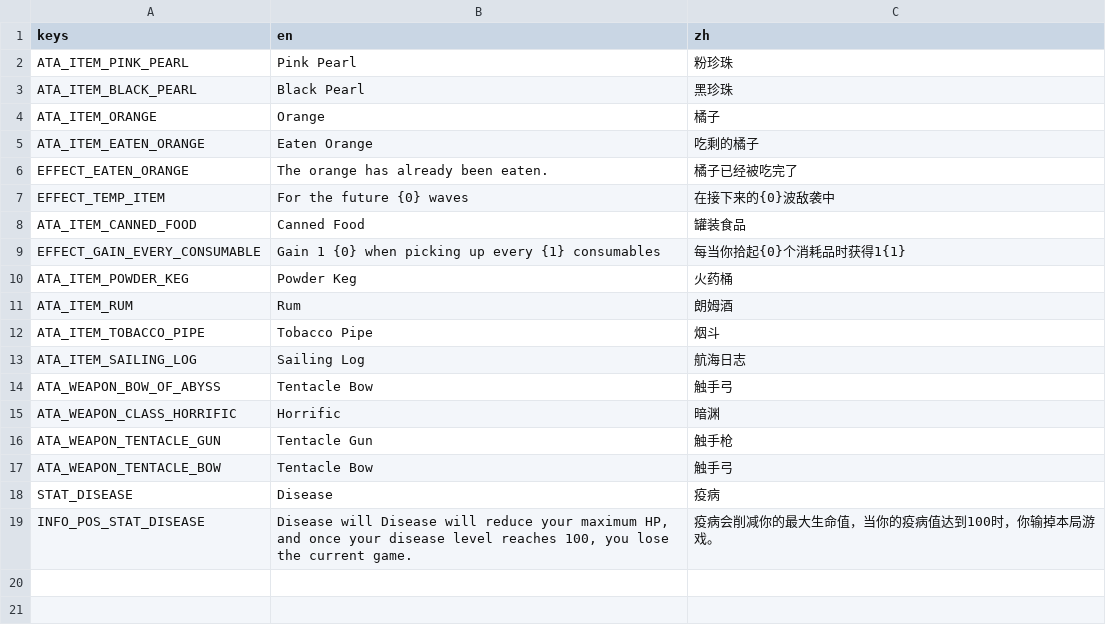
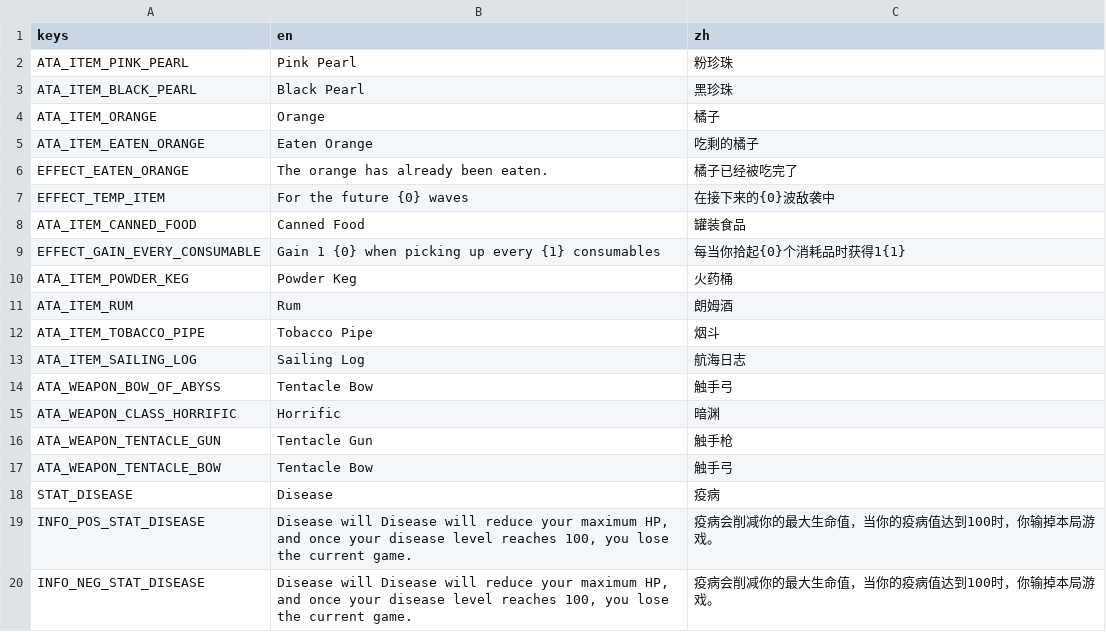
Before and after one commit to e2x2n/Abyssal_Terrors_Adjustion, a CSV file: e2x2n-Abyssal_Terrors_Adjustion/translations/translations.csv, drawn as a sheet.

Commit message:
Implement stat_disease natural growth and properties

```diff
--- a/e2x2n-Abyssal_Terrors_Adjustion/translations/translations.csv
+++ b/e2x2n-Abyssal_Terrors_Adjustion/translations/translations.csv
@@ -19 +19,2 @@ STAT_DISEASE,Disease,疫病
 INFO_POS_STAT_DISEASE,"Disease will Disease will reduce your maximum HP, and once your disease level reaches 100, you lose the current game.",疫病会削减你的最大生命值，当你的疫病值达到100时，你输掉本局游戏。
+INFO_NEG_STAT_DISEASE,"Disease will Disease will reduce your maximum HP, and once your disease level reaches 100, you lose the current game.",疫病会削减你的最大生命值，当你的疫病值达到100时，你输掉本局游戏。
```
Also changed, not shown: 21 other files.
